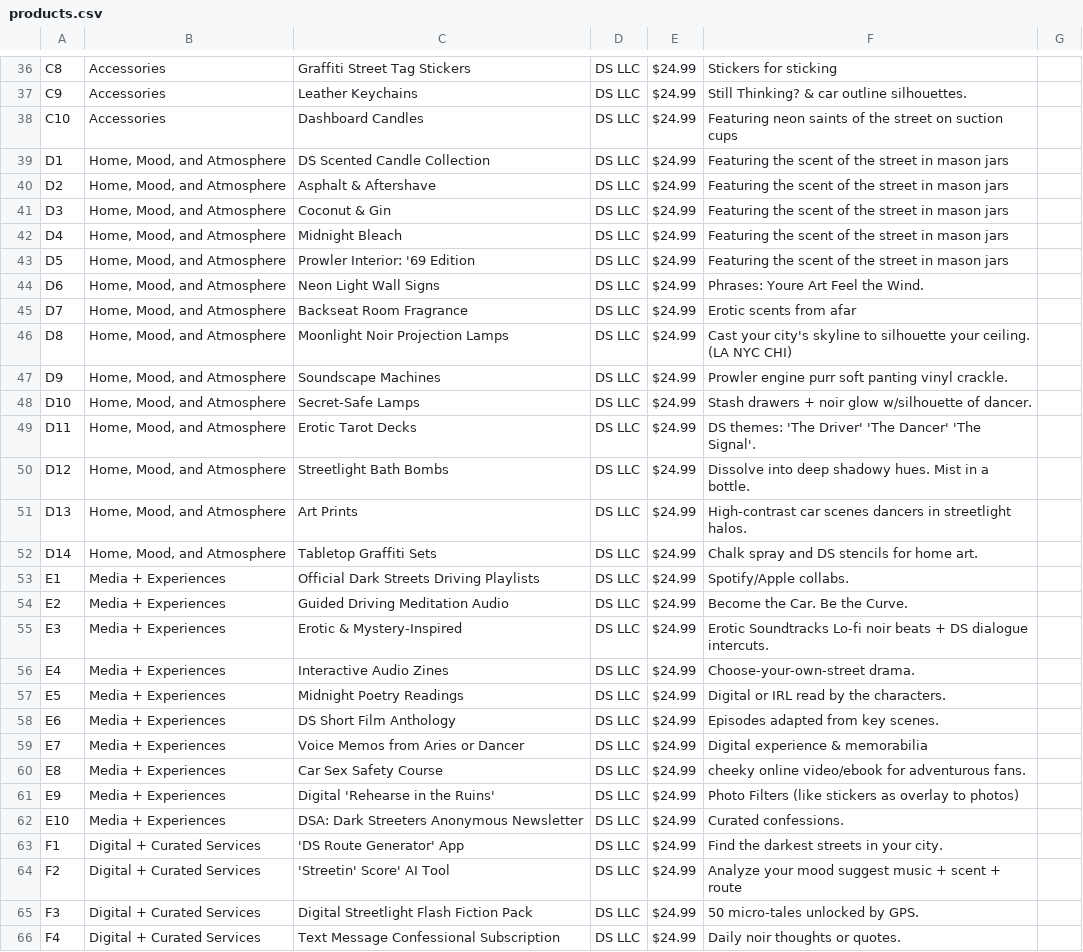
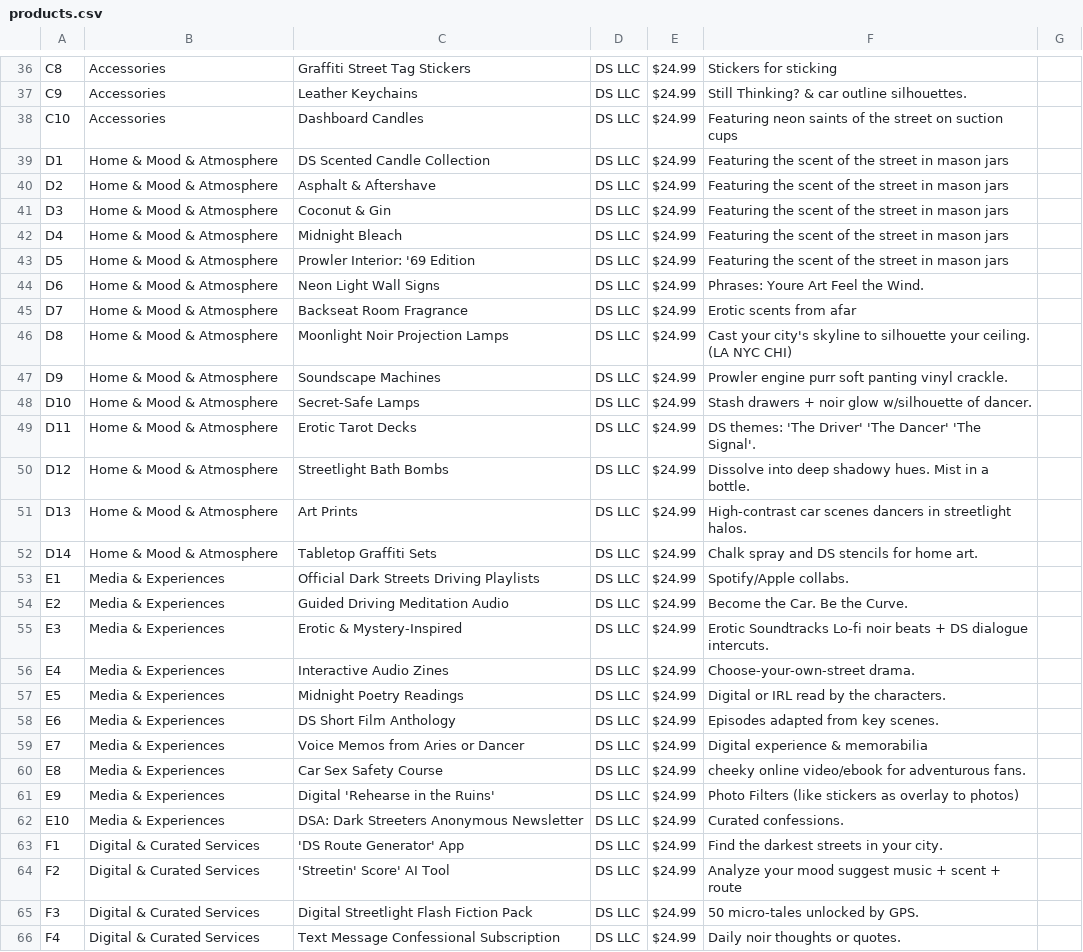
Before and after one commit to DSLLCAdmin/DS-V4, a CSV file: products.csv, drawn as a sheet; only a part is shown, gaps mark what is left out; the diff covers the shown part only; the diff names each change by its address in the sheet, - before the commit and + after, or states it on an @@ line.

Commit message:
Fix category filtering - commit updated data files

```diff
--- a/products.csv
+++ b/products.csv
-B39:B52: Home, Mood, and Atmosphere
+B39:B52: Home & Mood & Atmosphere
-B53:B62: Media + Experiences
+B53:B62: Media & Experiences
-B63:B66: Digital + Curated Services
+B63:B66: Digital & Curated Services
```
Also changed, not shown: 37 edited cells elsewhere in this file, 3 other files.
